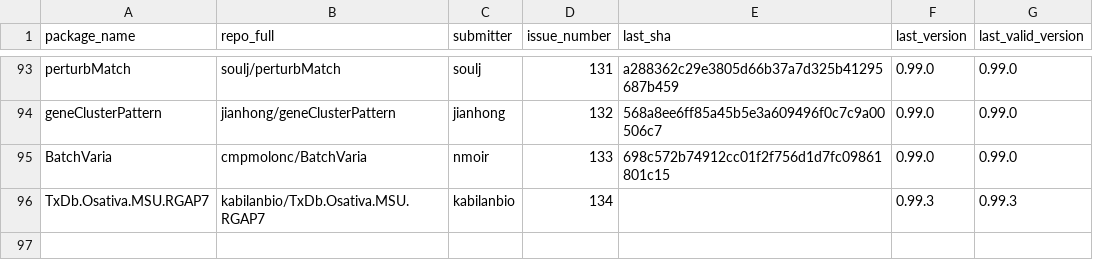
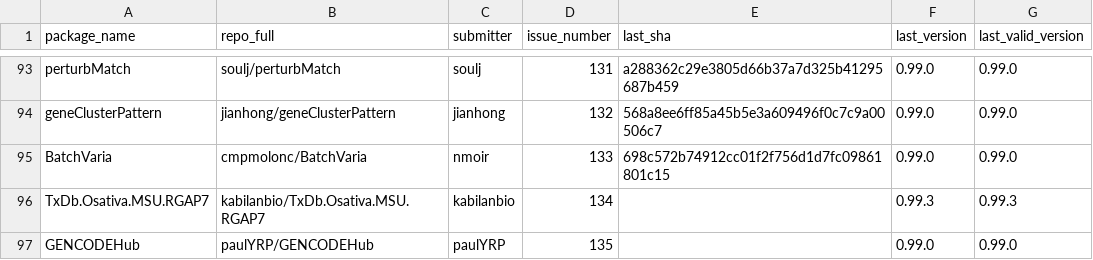
Before and after one commit to Bioconductor/BiocContributions, a CSV file: submissions/submitted_packages.csv, drawn as a sheet; only a part is shown, gaps mark what is left out; the diff names each change by its address in the sheet, - before the commit and + after, or states it on an @@ line.

Commit message:
Record submission of GENCODEHub by paulYRP (issue #135)

```diff
--- a/submissions/submitted_packages.csv
+++ b/submissions/submitted_packages.csv
+row 97: GENCODEHub | paulYRP/GENCODEHub | paulYRP | 135 |  | 0.99.0 | 0.99.0
```
